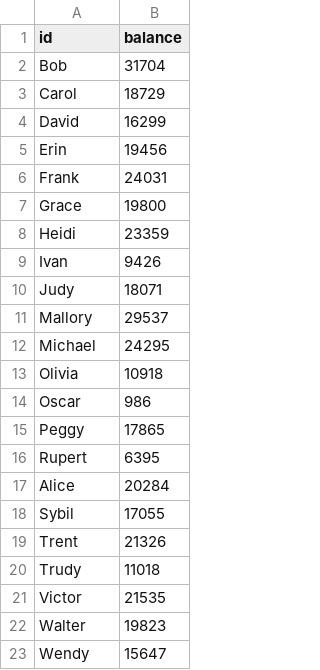
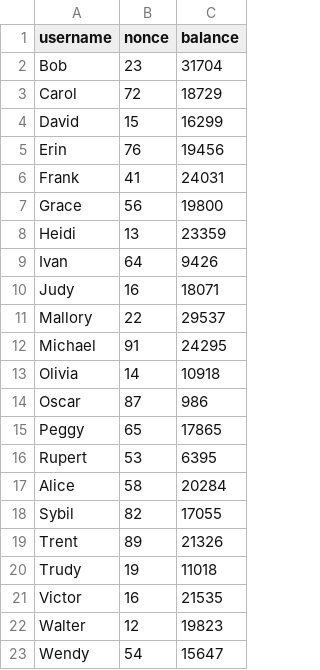
Before and after one commit to ndavd/zk-proof-of-liabilities, a CSV file: users-example-data.csv, drawn as a sheet; the diff names each change by its address in the sheet, - before the commit and + after, or states it on an @@ line.

Commit message:
feat: support nonce

```diff
--- a/users-example-data.csv
+++ b/users-example-data.csv
+column B (nonce), rows 2-23: 23 | 72 | 15 | 76 | 41 | 56 | 13 | 64 | 16 | 22 | 91 | 14 | 87 | 65 | 53 | 58 | 82 | 89 | 19 | 16 | 12 | 54
-A1: id
+A1: username
```
Also changed, not shown: 4 other files.
